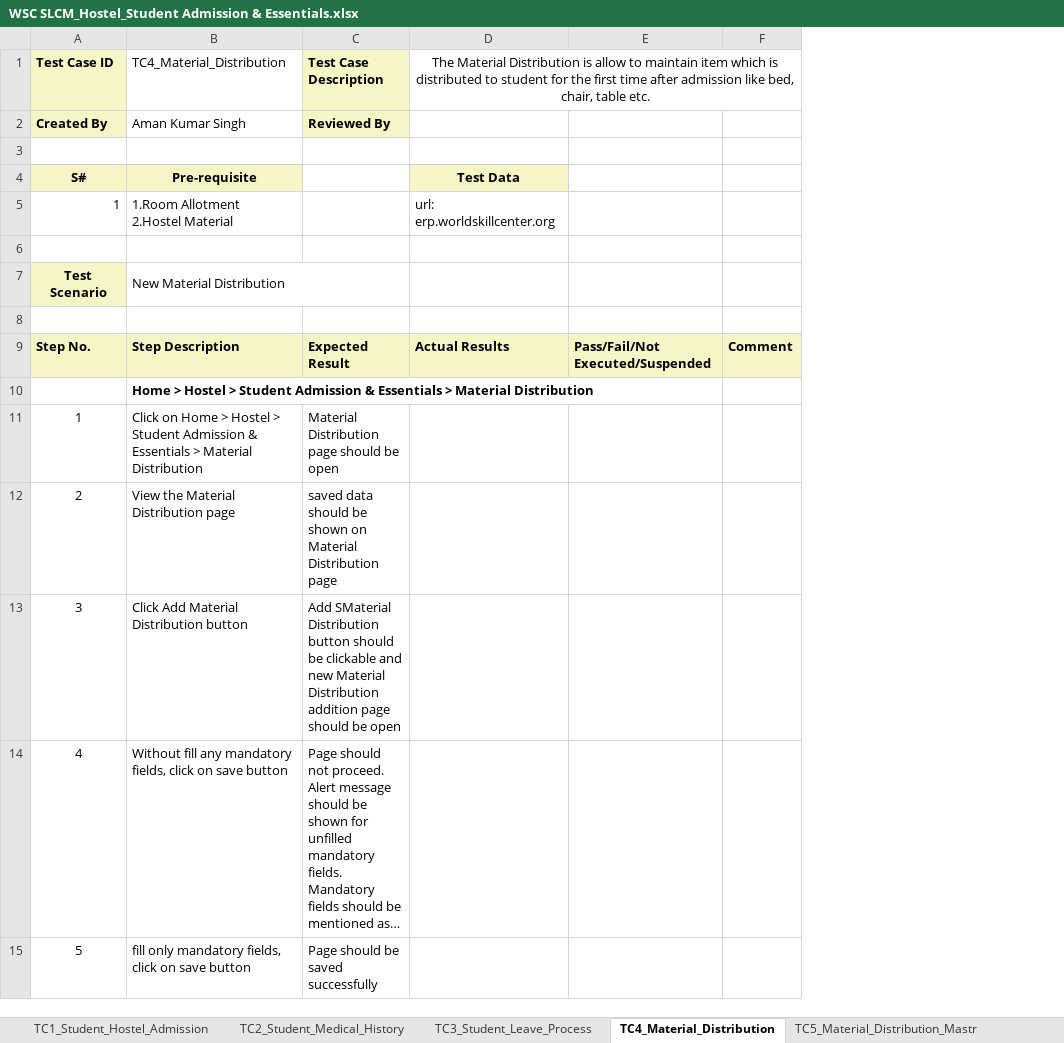
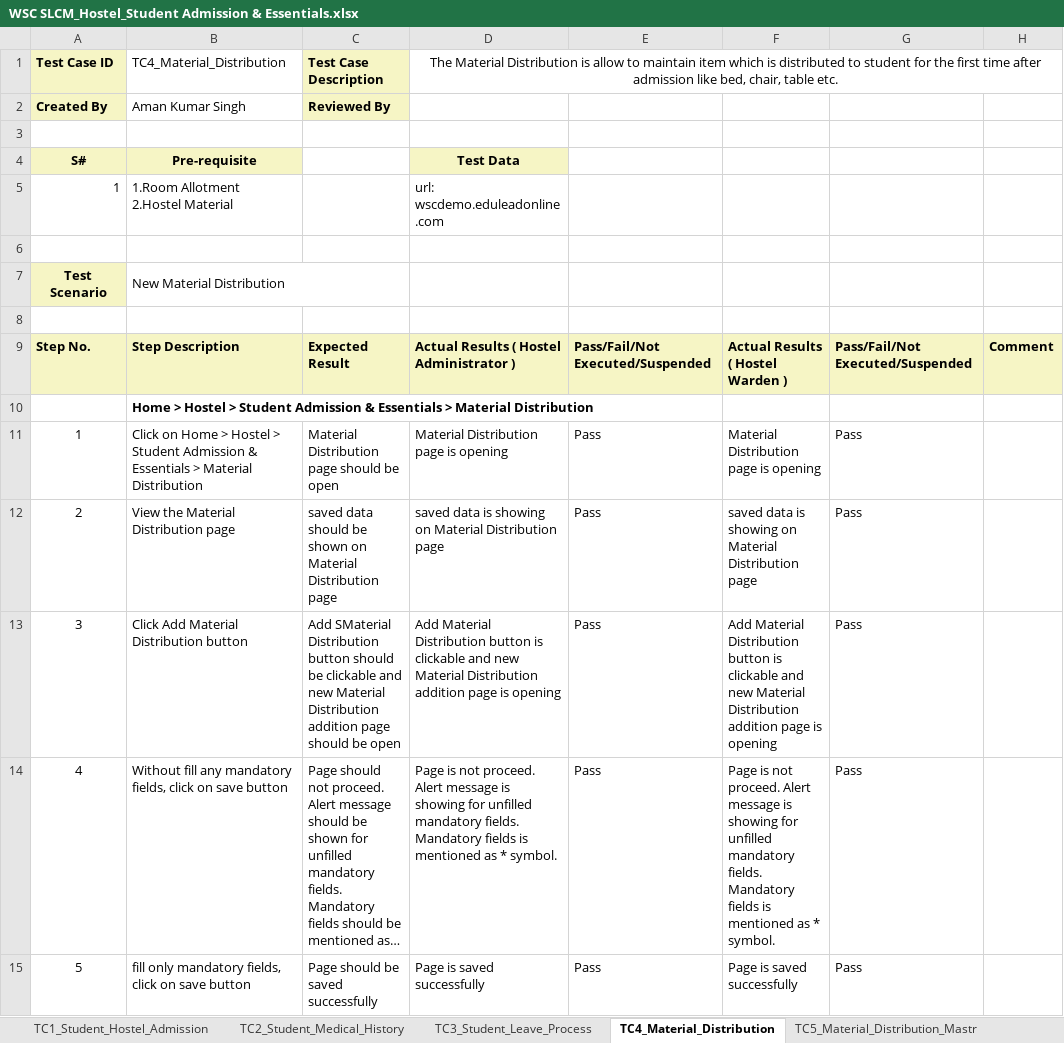
Before and after one commit to subhodeepGit/SOUL-Documents, an Excel workbook: WSC/Test Cases/SLCM/Priority1/WSC SLCM_Hostel_Student Admission & Essentials.xlsx, sheet TC4_Material_Distribution, drawn as a sheet; only a part is shown; long unchanged cells end in …; values as stored, in another font and other column widths than the file's, no borders; removed rows and columns are numbered as before the commit, all else as after; the diff covers the shown part only; the diff names each change by its address in the sheet, - before the commit and + after, or states it on an @@ line.

```diff
--- a/WSC/Test Cases/SLCM/Priority1/WSC SLCM_Hostel_Student Admission & Essentials.xlsx (sheet TC4_Material_Distribution)
+++ b/WSC/Test Cases/SLCM/Priority1/WSC SLCM_Hostel_Student Admission & Essentials.xlsx (sheet TC4_Material_Distribution)
-column E, row 9: Pass/Fail/Not Executed/Suspended
+column E, rows 9-15: Pass/Fail/Not Executed/Suspended |  | Pass | Pass | Pass | Pass | Pass
+column F, rows 9-15: Actual Results ( Hostel Warden ) |  | Material Distribution page is opening | saved data is showing on Material Distribution page | Add Material Distribution button is clickable and new Material Distribution addition page is opening | Page is not proceed. Alert message is showing for unfilled mandatory fields. Mandatory fields is mentioned as * symbol. | Page is saved successfully
+column G, rows 9-15: Pass/Fail/Not Executed/Suspended |  | Pass | Pass | Pass | Pass | Pass
-D5: url: erp.worldskillcenter.org
+D5: url: wscdemo.eduleadonline.com
-D9: Actual Results
+D9: Actual Results ( Hostel Administrator )
-D11: (empty)
+D11: Material Distribution page is opening
-D12: (empty)
+D12: saved data is showing on Material Distribution page
-D13: (empty)
+D13: Add Material Distribution button is clickable and new Material Distribution addition page is opening
-D14: (empty)
+D14: Page is not proceed. Alert message is showing for unfilled mandatory fields. Mandatory fields is mentioned as * symbol.
-D15: (empty)
+D15: Page is saved successfully
```
Also changed, not shown: 11 edited cells elsewhere in this sheet, sheet TC1_Student_Hostel_Admission, sheet TC2_Student_Medical_History, sheet TC3_Student_Leave_Process.
